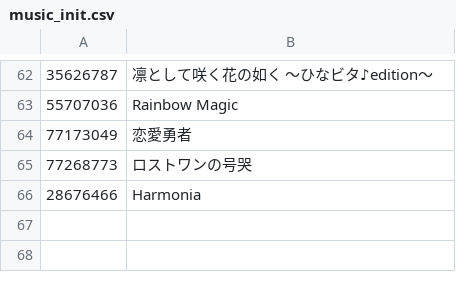
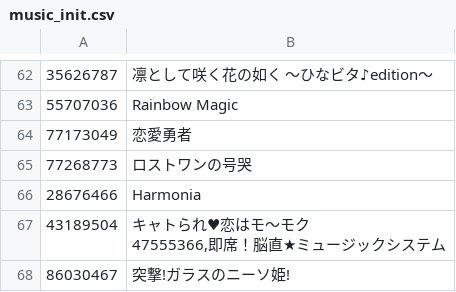
Before and after one commit to niconico-pm/CC-au-lait, a CSV file: docs/music_init.csv, drawn as a sheet; only a part is shown, gaps mark what is left out; ↵ is a line break in a cell; the diff names each change by its address in the sheet, - before the commit and + after, or states it on an @@ line.

Commit message:
add new music 	modified:   docs/music_init.csv 	modified:   docs/tracks_init.csv

```diff
--- a/docs/music_init.csv
+++ b/docs/music_init.csv
+row 67: 43189504 | キャトられ♥恋はモ～モク ↵ 47555366,即席！脳直★ミュージックシステム
+row 68: 86030467 | 突撃!ガラスのニーソ姫!
```
Also changed, not shown: docs/tracks_init.csv.
